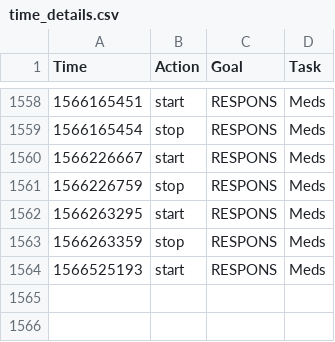
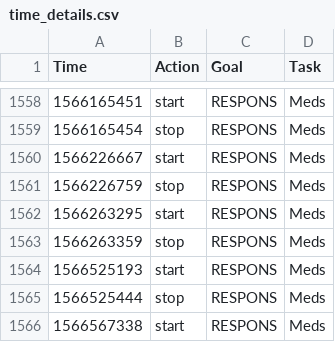
Before and after one commit to fuzzyTew/todo, a CSV file: Routine/ttrack/time_details.csv, drawn as a sheet; only a part is shown, gaps mark what is left out.

```diff
--- a/Routine/ttrack/time_details.csv
+++ b/Routine/ttrack/time_details.csv
@@ -1564 +1564,3 @@ Time,Action,Goal,Task
 1566525193,start,RESPONS,Meds
+1566525444,stop,RESPONS,Meds
+1566567338,start,RESPONS,Meds
```
Also changed, not shown: Routine/meds/2019-meds.csv, 1 other file.
